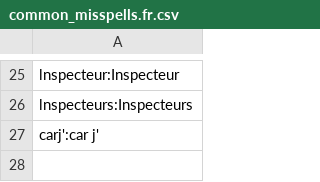
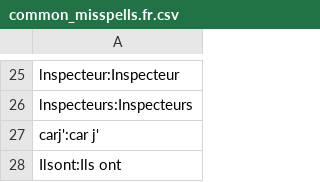
Before and after one commit to adrienbricchi/sub-titles-auto-correct, a CSV file: Resources/StringsMaps/common_misspells.fr.csv, drawn as a sheet; only a part is shown, gaps mark what is left out.

```diff
--- a/Resources/StringsMaps/common_misspells.fr.csv
+++ b/Resources/StringsMaps/common_misspells.fr.csv
@@ -27 +27,2 @@ lnspecteurs:Inspecteurs
 carj':car j'
+Ilsont:Ils ont
```
Also changed, not shown: Resources/StringsMaps/LettersMaps/I_trusted.eng.csv, Resources/StringsMaps/LettersMaps/I_trusted.fr.csv, 3 other files.
